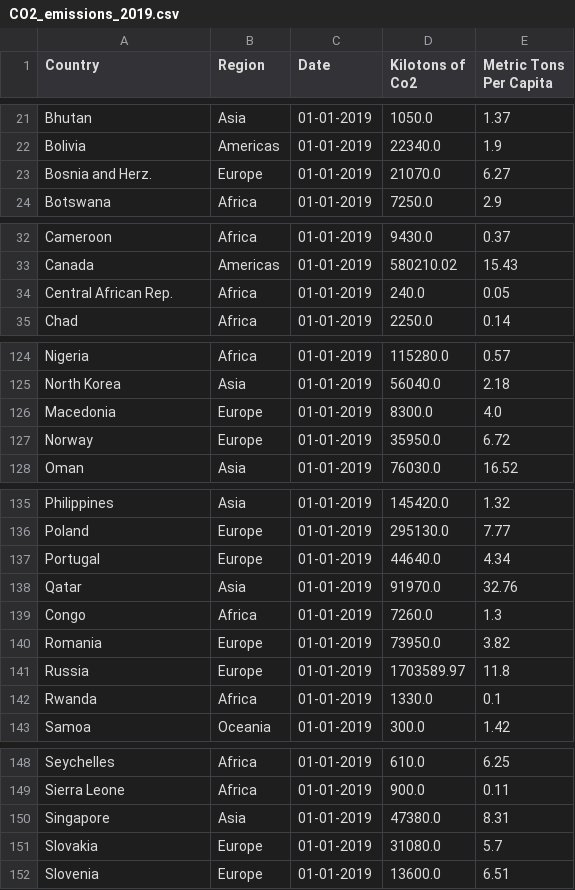
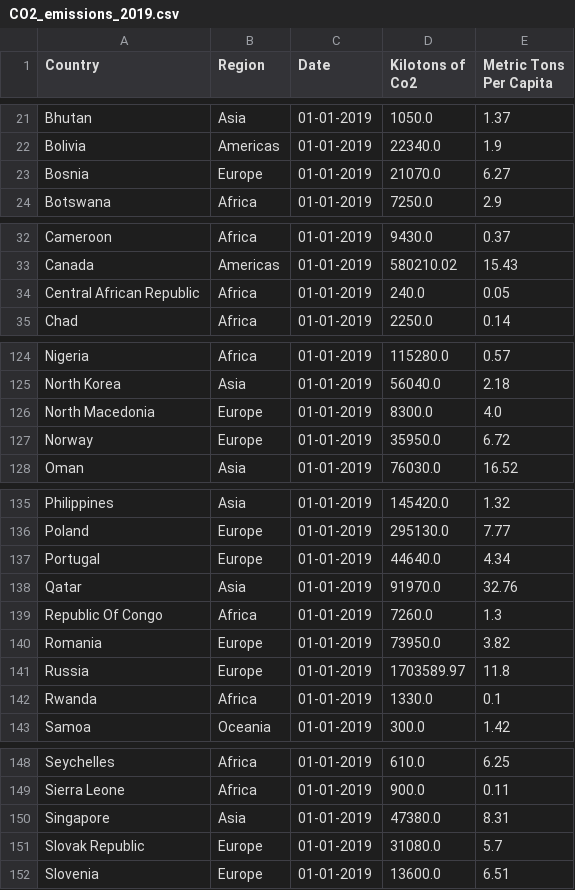
Before and after one commit to ajbaker2/InteractiveViz, a CSV file: www/Data/CO2_emissions_2019.csv, drawn as a sheet; only a part is shown, gaps mark what is left out; the diff covers the shown part only.

```diff
--- a/www/Data/CO2_emissions_2019.csv
+++ b/www/Data/CO2_emissions_2019.csv
@@ -22,3 +22,3 @@ Bhutan,Asia,01-01-2019,1050.0,1.37
 Bolivia,Americas,01-01-2019,22340.0,1.9
-Bosnia and Herz.,Europe,01-01-2019,21070.0,6.27
+Bosnia,Europe,01-01-2019,21070.0,6.27
 Botswana,Africa,01-01-2019,7250.0,2.9
@@ -33,3 +33,3 @@ Cameroon,Africa,01-01-2019,9430.0,0.37
 Canada,Americas,01-01-2019,580210.02,15.43
-Central African Rep.,Africa,01-01-2019,240.0,0.05
+Central African Republic,Africa,01-01-2019,240.0,0.05
 Chad,Africa,01-01-2019,2250.0,0.14
@@ -125,3 +125,3 @@ Nigeria,Africa,01-01-2019,115280.0,0.57
 North Korea,Asia,01-01-2019,56040.0,2.18
-Macedonia,Europe,01-01-2019,8300.0,4.0
+North Macedonia,Europe,01-01-2019,8300.0,4.0
 Norway,Europe,01-01-2019,35950.0,6.72
@@ -138,3 +138,3 @@ Portugal,Europe,01-01-2019,44640.0,4.34
 Qatar,Asia,01-01-2019,91970.0,32.76
-Congo,Africa,01-01-2019,7260.0,1.3
+Republic Of Congo,Africa,01-01-2019,7260.0,1.3
 Romania,Europe,01-01-2019,73950.0,3.82
@@ -150,3 +150,3 @@ Sierra Leone,Africa,01-01-2019,900.0,0.11
 Singapore,Asia,01-01-2019,47380.0,8.31
-Slovakia,Europe,01-01-2019,31080.0,5.7
+Slovak Republic,Europe,01-01-2019,31080.0,5.7
 Slovenia,Europe,01-01-2019,13600.0,6.51
```
Also changed, not shown: 11 edited cells elsewhere in this file, 2 other files.
